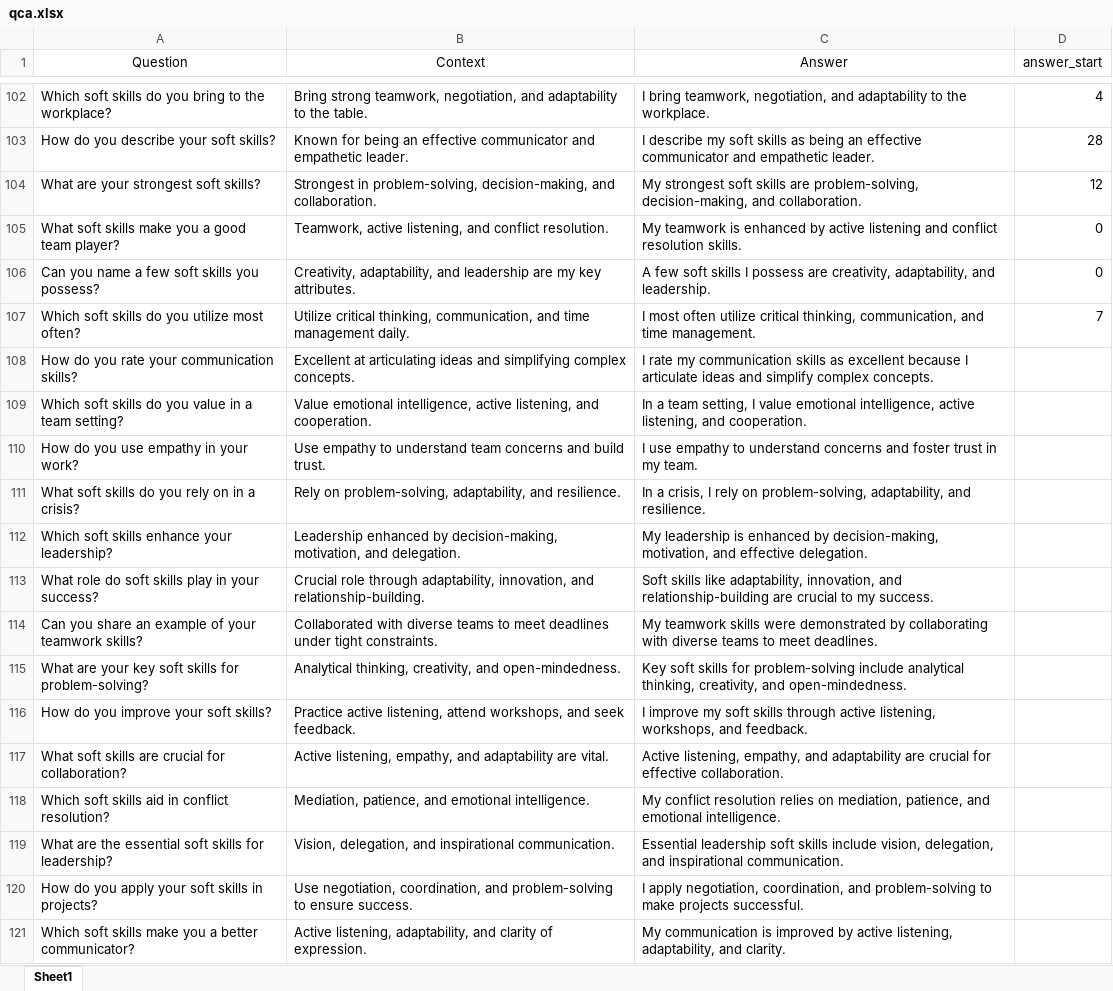
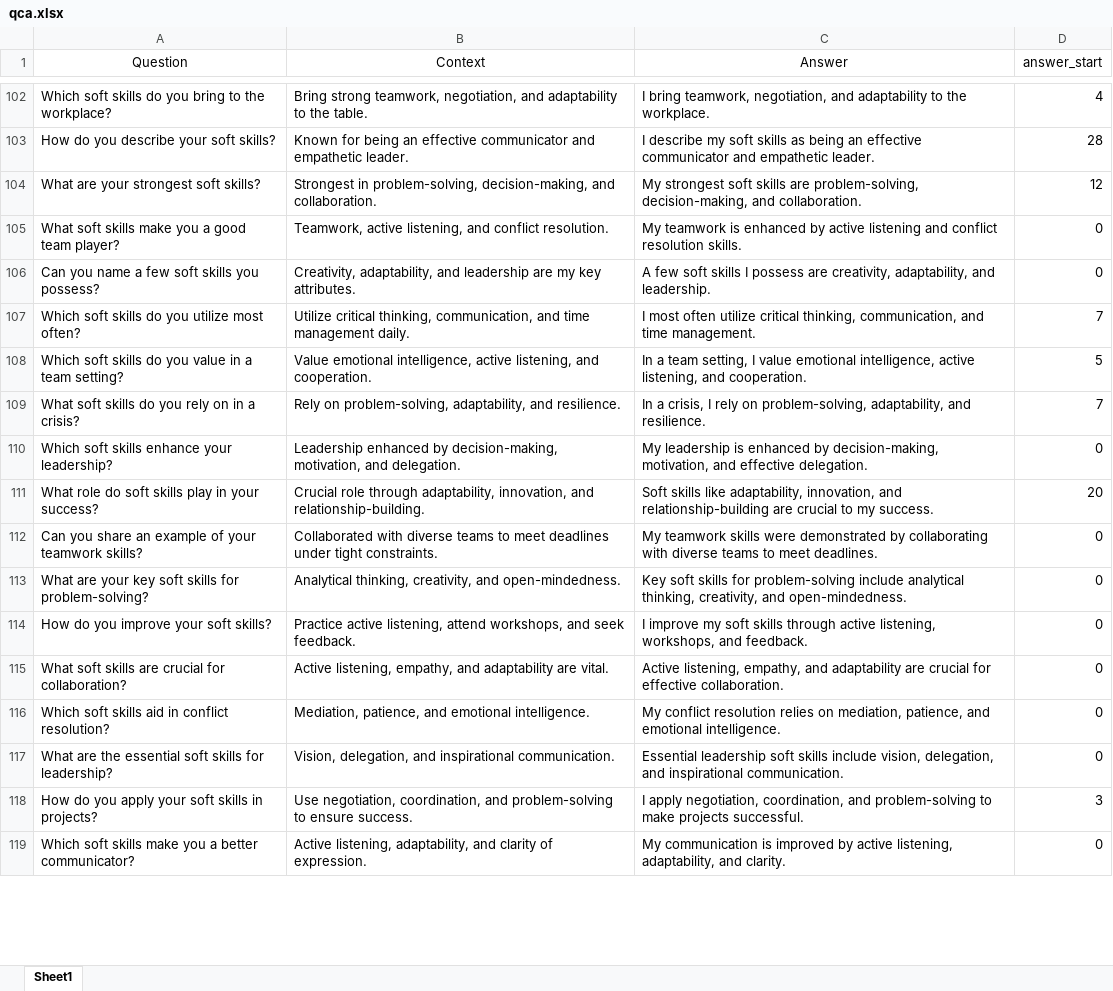
Before and after one commit to PulkitRawat/Resume_qa, an Excel workbook: qca.xlsx, sheet Sheet1, drawn as a sheet; only a part is shown, gaps mark what is left out; values as stored, in another font and other column widths than the file's, no borders; removed rows and columns are numbered as before the commit, all else as after; the diff covers the shown part only; the diff names each change by its address in the sheet, - before the commit and + after, or states it on an @@ line.

Commit message:
data updated

```diff
--- a/qca.xlsx (sheet Sheet1)
+++ b/qca.xlsx (sheet Sheet1)
-row 108: How do you rate your communication skills? | Excellent at articulating ideas and simplifying complex concepts. | I rate my communication skills as excellent because I articulate ideas and simplify complex concepts.
-D108 (answer_start): (empty)
+D108 (answer_start): 5
-row 110: How do you use empathy in your work? | Use empathy to understand team concerns and build trust. | I use empathy to understand concerns and foster trust in my team.
-D109 (answer_start): (empty)
+D109 (answer_start): 7
-D110 (answer_start): (empty)
+D110 (answer_start): 0
-D111 (answer_start): (empty)
+D111 (answer_start): 20
-D112:D117 (answer_start): (empty)
+D112:D117 (answer_start): 0
-D118 (answer_start): (empty)
+D118 (answer_start): 3
-D119 (answer_start): (empty)
+D119 (answer_start): 0
```
Also changed, not shown: 4 removed rows and 742 edited cells elsewhere in this sheet.
